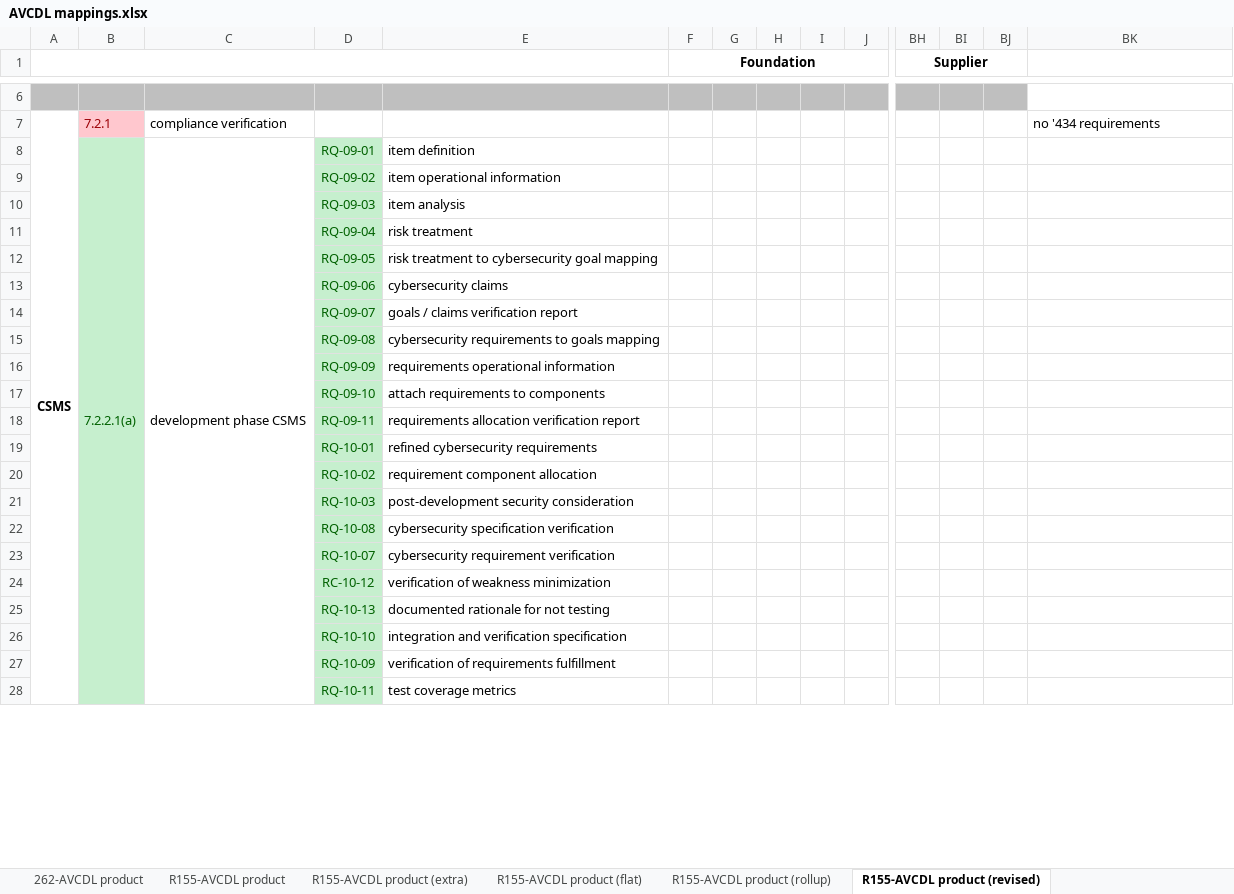
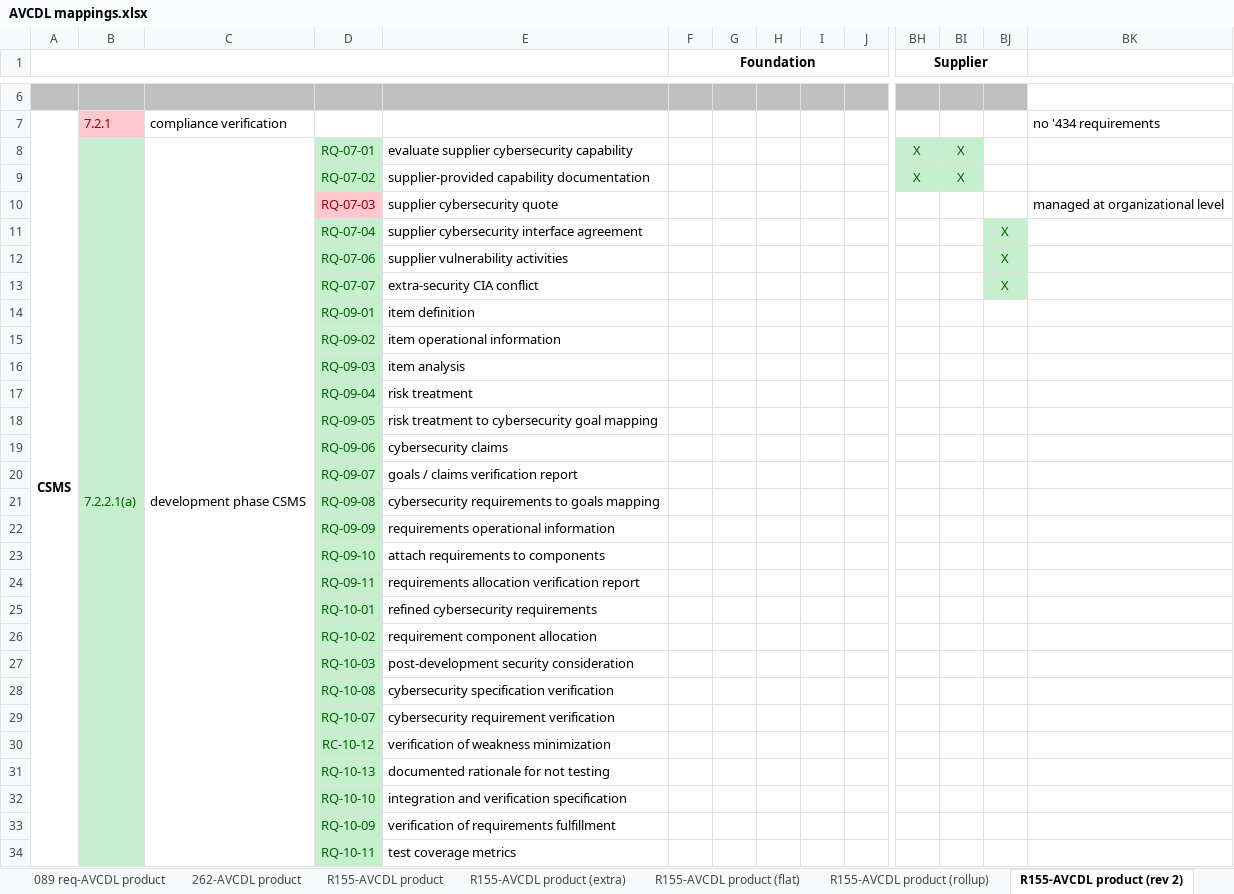
Before and after one commit to nutonomy/AVCDL, an Excel workbook: distribution/reference_documents/working_material/AVCDL mappings.xlsx, sheet R155-AVCDL product (rev 2), drawn as a sheet; only a part is shown, gaps mark what is left out; values as stored, in another font and other column widths than the file's, no borders; removed rows and columns are numbered as before the commit, all else as after; rows hold the shown columns only; the diff names each change by its address in the sheet, - before the commit and + after, or states it on an @@ line.

Commit message:
updated AVCDL mappings and WP.29 R155 spreadsheets based on certification body feedback

```diff
--- a/distribution/reference_documents/working_material/AVCDL mappings.xlsx (sheet R155-AVCDL product (rev 2))
+++ b/distribution/reference_documents/working_material/AVCDL mappings.xlsx (sheet R155-AVCDL product (rev 2))
-sheet tab: R155-AVCDL product (revised)
+sheet tab: R155-AVCDL product (rev 2)
+row 8:  | 7.2.2.1(a) | development phase CSMS | RQ-07-01 | evaluate supplier cybersecurity capability |  |  |  |  |  | X | X
+row 9:  |  |  | RQ-07-02 | supplier-provided capability documentation |  |  |  |  |  | X | X
+row 10:  |  |  | RQ-07-03 | supplier cybersecurity quote |  |  |  |  |  |  |  |  | managed at organizational level
+row 11:  |  |  | RQ-07-04 | supplier cybersecurity interface agreement |  |  |  |  |  |  |  | X
+row 12:  |  |  | RQ-07-06 | supplier vulnerability activities |  |  |  |  |  |  |  | X
+row 13:  |  |  | RQ-07-07 | extra-security CIA conflict |  |  |  |  |  |  |  | X
-B14: 7.2.2.1(a)
+B14: (empty)
-B8:B32 merged
-C14: development phase CSMS
+C14: (empty)
-C8:C32 merged
```
Also changed, not shown: sheet R155-AVCDL product (rollup), sheet R155-AVCDL product, sheet R155-AVCDL product (flat), sheet R155-AVCDL product (extra), sheet 434 req-AVCDL product, distribution/reference_documents/working_material/UNECE WP.29 R155.xlsx, source/reference_documents/working_material/AVCDL mappings.xlsx, 1 other file.
